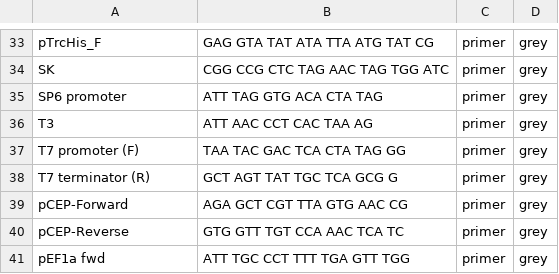
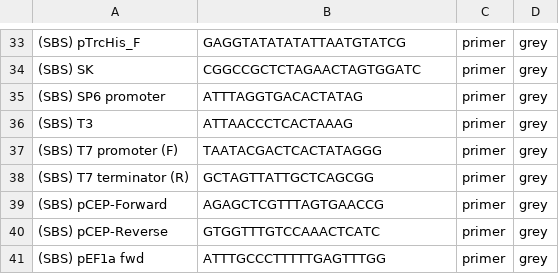
Before and after one commit to J-E-J-S/benchling-tools, a CSV file: featureLibrary/source_bioscience_primers.csv, drawn as a sheet; only a part is shown, gaps mark what is left out; the diff covers the shown part only; the diff names each change by its address in the sheet, - before the commit and + after, or states it on an @@ line.

```diff
--- a/featureLibrary/source_bioscience_primers.csv
+++ b/featureLibrary/source_bioscience_primers.csv
-A33: pTrcHis_F
+A33: (SBS) pTrcHis_F
-B33: GAG GTA TAT ATA TTA ATG TAT CG
+B33: GAGGTATATATATTAATGTATCG
-A34: SK
+A34: (SBS) SK
-B34: CGG CCG CTC TAG AAC TAG TGG ATC
+B34: CGGCCGCTCTAGAACTAGTGGATC
-A35: SP6 promoter
+A35: (SBS) SP6 promoter
-B35: ATT TAG GTG ACA CTA TAG
+B35: ATTTAGGTGACACTATAG
-A36: T3
+A36: (SBS) T3
-B36: ATT AAC CCT CAC TAA AG
+B36: ATTAACCCTCACTAAAG
-A37: T7 promoter (F)
+A37: (SBS) T7 promoter (F)
-B37: TAA TAC GAC TCA CTA TAG GG
+B37: TAATACGACTCACTATAGGG
-A38: T7 terminator (R)
+A38: (SBS) T7 terminator (R)
-B38: GCT AGT TAT TGC TCA GCG G
+B38: GCTAGTTATTGCTCAGCGG
-A39: pCEP-Forward
+A39: (SBS) pCEP-Forward
-B39: AGA GCT CGT TTA GTG AAC CG
+B39: AGAGCTCGTTTAGTGAACCG
-A40: pCEP-Reverse
+A40: (SBS) pCEP-Reverse
-B40: GTG GTT TGT CCA AAC TCA TC
+B40: GTGGTTTGTCCAAACTCATC
-A41: pEF1a fwd
+A41: (SBS) pEF1a fwd
-B41: ATT TGC CCT TTT TGA GTT TGG
+B41: ATTTGCCCTTTTTGAGTTTGG
```
Also changed, not shown: 1 added row, 1 removed row and 62 edited cells elsewhere in this file.
